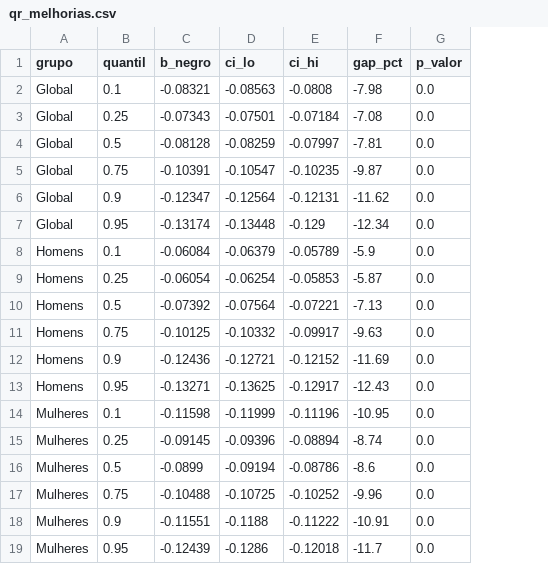
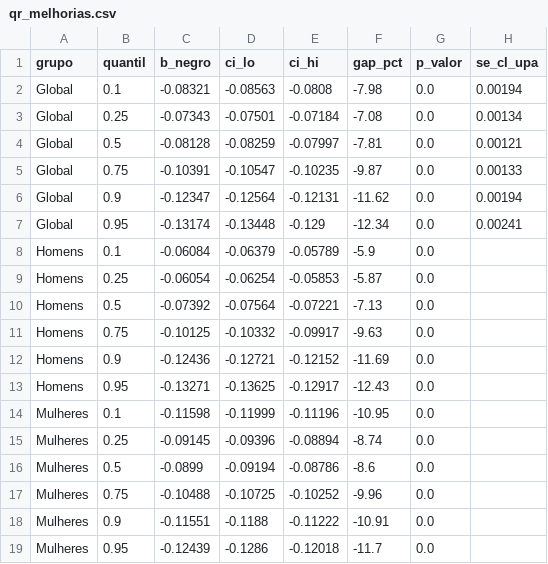
Before and after one commit to rickinrj-ux/ProjetoRacismoPNAD, a CSV file: outputs/tables/qr_melhorias.csv, drawn as a sheet; the diff names each change by its address in the sheet, - before the commit and + after, or states it on an @@ line.

```diff
--- a/outputs/tables/qr_melhorias.csv
+++ b/outputs/tables/qr_melhorias.csv
+column H (se_cl_upa), rows 2-7: 0.00194 | 0.00134 | 0.00121 | 0.00133 | 0.00194 | 0.00241
```
Also changed, not shown: outputs/tables/evalues_glmm.csv, outputs/tables/glmm_glassceil_full.csv, 31 other files.
